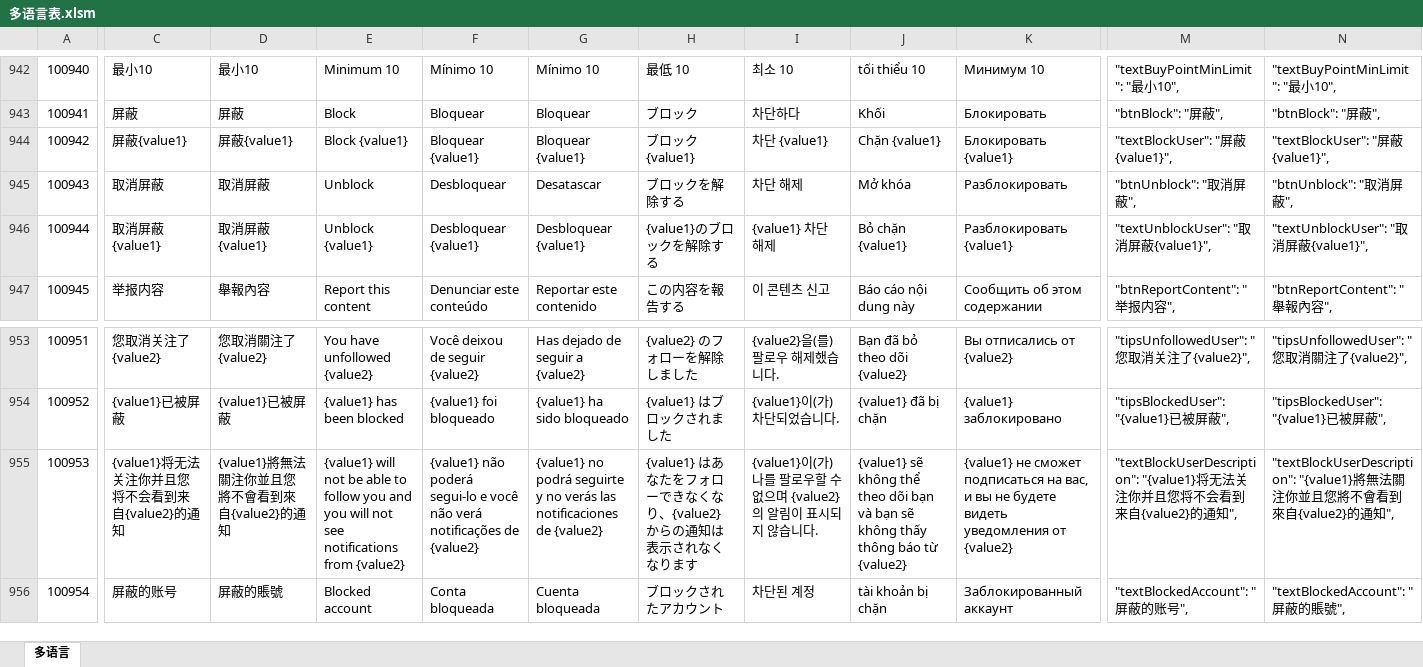
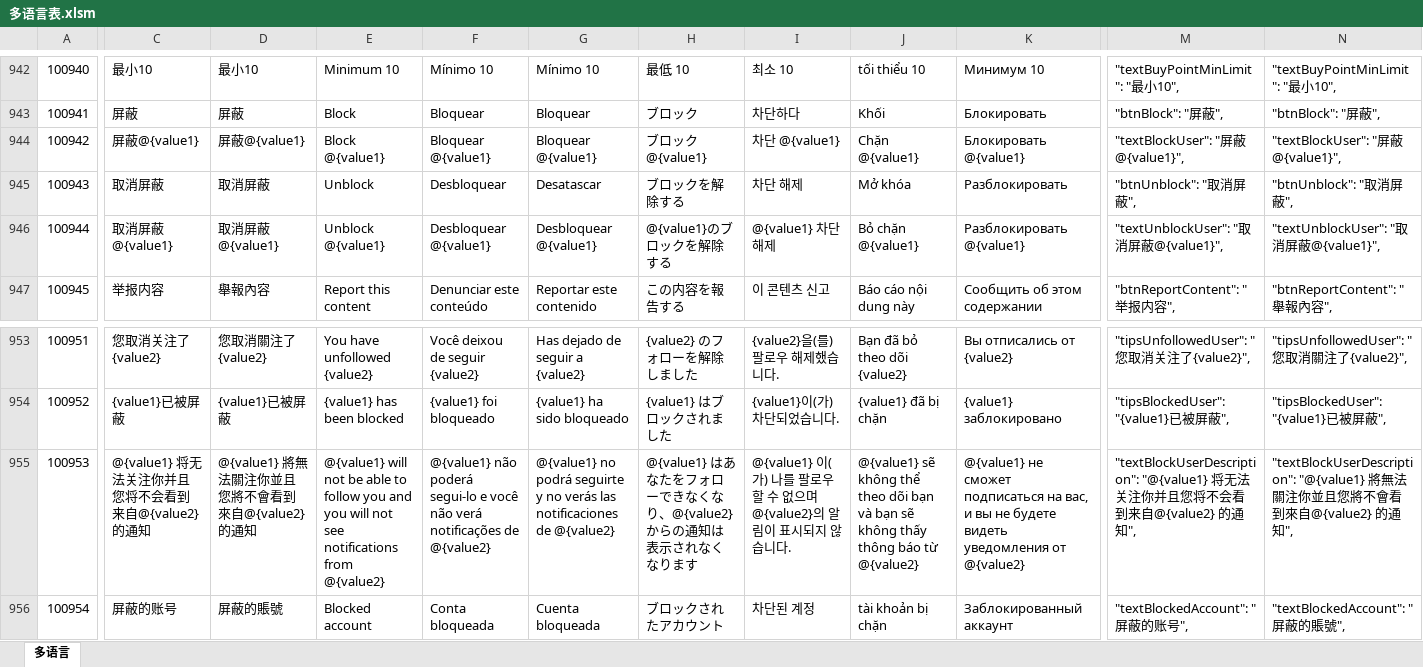
Before and after one commit to liujianyu57/socrates-lang, an Excel workbook: 多语言表.xlsm, sheet 多语言, drawn as a sheet; only a part is shown, gaps mark what is left out; values as stored, in another font and other column widths than the file's, no borders; charts and pictures and conditional formats not drawn; the diff covers the shown part only; the diff names each change by its address in the sheet, - before the commit and + after, or states it on an @@ line.

```diff
--- a/多语言表.xlsm (sheet 多语言)
+++ b/多语言表.xlsm (sheet 多语言)
-C944: 屏蔽{value1}
+C944: 屏蔽@{value1}
-D944: 屏蔽{value1}
+D944: 屏蔽@{value1}
-E944: Block {value1}
+E944: Block @{value1}
-F944: Bloquear {value1}
+F944: Bloquear @{value1}
-G944: Bloquear {value1}
+G944: Bloquear @{value1}
-H944: ブロック {value1}
+H944: ブロック @{value1}
-I944: 차단 {value1}
+I944: 차단 @{value1}
-J944: Chặn {value1}
+J944: Chặn @{value1}
-K944: Блокировать {value1}
+K944: Блокировать @{value1}
-M944: "textBlockUser": "屏蔽{value1}",
+M944: "textBlockUser": "屏蔽@{value1}",
-N944: "textBlockUser": "屏蔽{value1}",
+N944: "textBlockUser": "屏蔽@{value1}",
-C946: 取消屏蔽{value1}
+C946: 取消屏蔽@{value1}
-D946: 取消屏蔽{value1}
+D946: 取消屏蔽@{value1}
-E946: Unblock {value1}
+E946: Unblock @{value1}
-F946: Desbloquear {value1}
+F946: Desbloquear @{value1}
-G946: Desbloquear {value1}
+G946: Desbloquear @{value1}
-H946: {value1}のブロックを解除する
+H946: @{value1}のブロックを解除する
-I946: {value1} 차단 해제
+I946: @{value1} 차단 해제
-J946: Bỏ chặn {value1}
+J946: Bỏ chặn @{value1}
-K946: Разблокировать {value1}
+K946: Разблокировать @{value1}
-M946: "textUnblockUser": "取消屏蔽{value1}",
+M946: "textUnblockUser": "取消屏蔽@{value1}",
-N946: "textUnblockUser": "取消屏蔽{value1}",
+N946: "textUnblockUser": "取消屏蔽@{value1}",
-C955: {value1}将无法关注你并且您将不会看到来自{value2}的通知
+C955: @{value1} 将无法关注你并且您将不会看到来自@{value2} 的通知
-D955: {value1}將無法關注你並且您將不會看到來自{value2}的通知
+D955: @{value1} 將無法關注你並且您將不會看到來自@{value2} 的通知
-E955: {value1} will not be able to follow you and you will not see notifications from {value2}
+E955: @{value1} will not be able to follow you and you will not see notifications from @{value2}
-F955: {value1} não poderá segui-lo e você não verá notificações de {value2}
+F955: @{value1} não poderá segui-lo e você não verá notificações de @{value2}
-G955: {value1} no podrá seguirte y no verás las notificaciones de {value2}
+G955: @{value1} no podrá seguirte y no verás las notificaciones de @{value2}
-H955: {value1} はあなたをフォローできなくなり、{value2} からの通…
+H955: @{value1} はあなたをフォローできなくなり、@{value2} からの通…
-I955: {value1}이(가) 나를 팔로우할 수 없으며 {value2}의 알림…
+I955: @{value1} 이(가) 나를 팔로우할 수 없으며 @{value2}의 알림…
-J955: {value1} sẽ không thể theo dõi bạn và bạn sẽ không thấy thông báo từ {value2}
+J955: @{value1} sẽ không thể theo dõi bạn và bạn sẽ không thấy thông báo từ @{value2}
-K955: {value1} не сможет подписаться на вас, и вы не будете видеть уведомления от {value2}
+K955: @{value1} не сможет подписаться на вас, и вы не будете видеть уведомления от @{value2}
-M955: "textBlockUserDescription": "{value1}将无法关注你并且您将不会看到来自{value2}的通…
+M955: "textBlockUserDescription": "@{value1} 将无法关注你并且您将不会看到来自@{value2} 的通…
-N955: "textBlockUserDescription": "{value1}將無法關注你並且您將不會看到來自{value2}的通…
+N955: "textBlockUserDescription": "@{value1} 將無法關注你並且您將不會看到來自@{value2} 的通…
```
Also changed, not shown: 21 edited cells elsewhere in this sheet, 9 other files.
